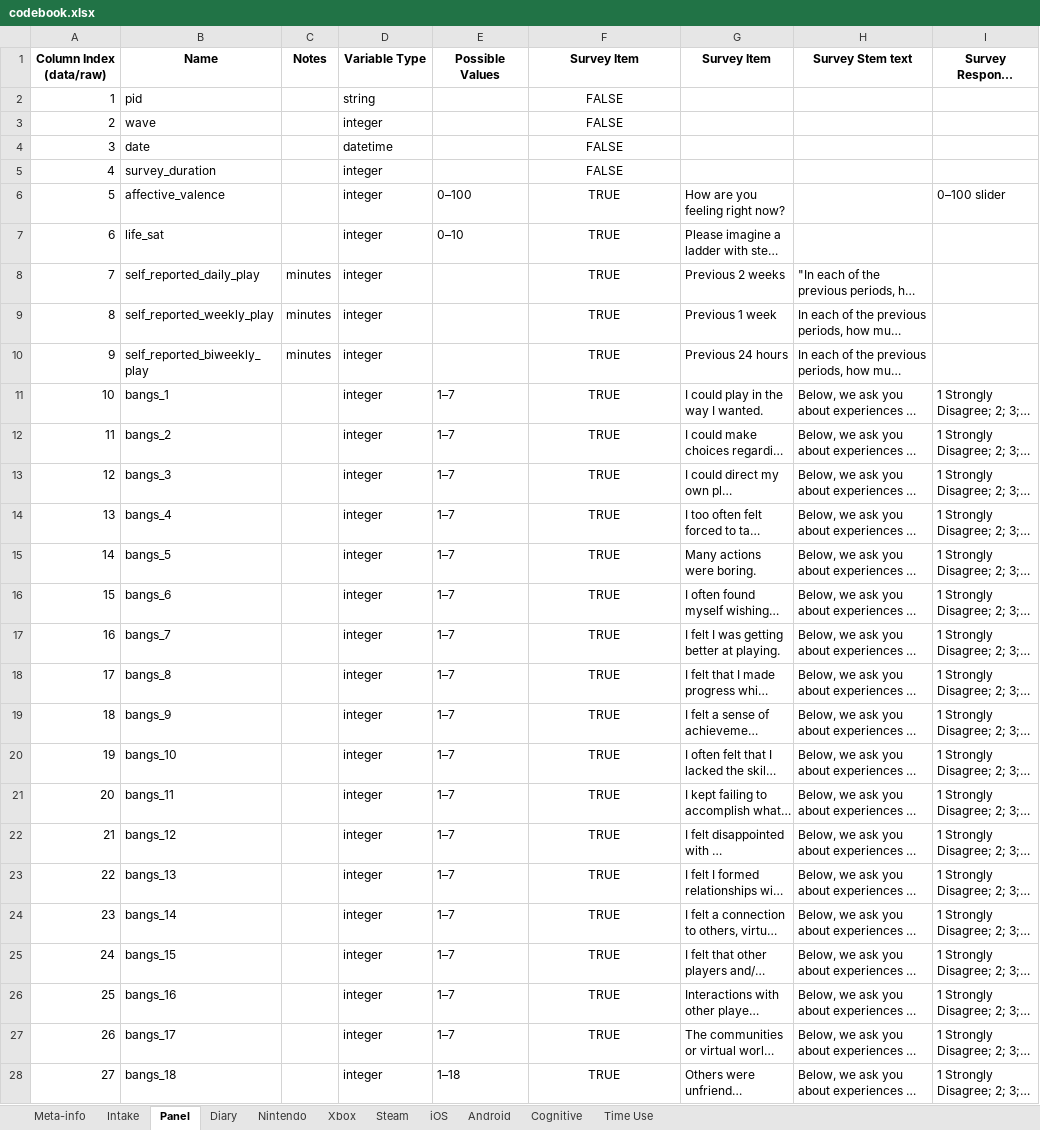
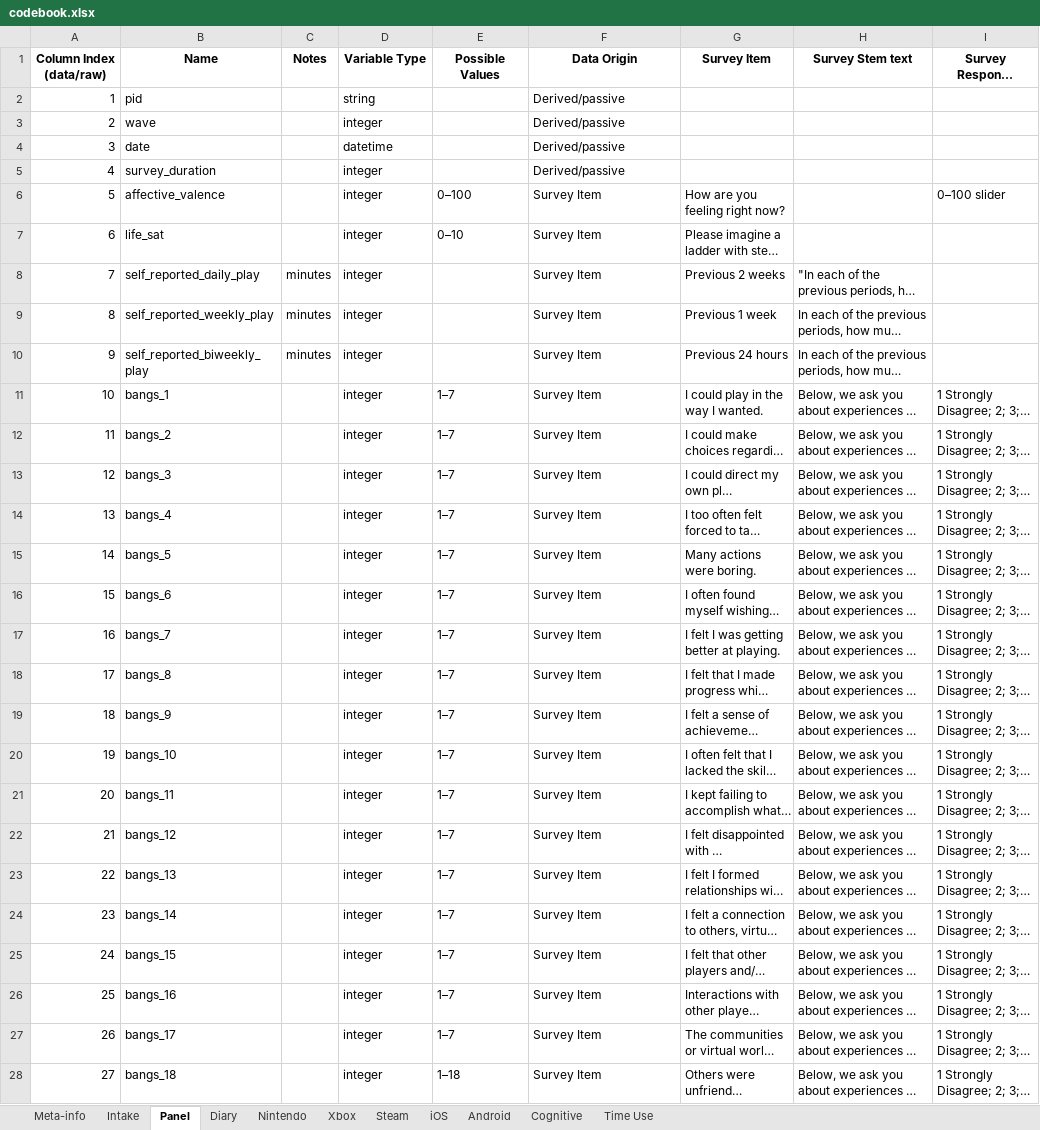
Before and after one commit to digital-wellbeing/open-play, an Excel workbook: codebook.xlsx, sheet Panel, drawn as a sheet; only a part is shown; long unchanged cells end in …; values as stored, in another font and other column widths than the file's, no borders; conditional formats not drawn; the diff covers the shown part only; the diff names each change by its address in the sheet, - before the commit and + after, or states it on an @@ line.

```diff
--- a/codebook.xlsx (sheet Panel)
+++ b/codebook.xlsx (sheet Panel)
-F1: Survey Item
+F1: Data Origin
-F2:F5 (Data Origin): FALSE
+F2:F5 (Data Origin): Derived/passive
-F2:F28 alignment: center
+F2:F28 alignment: left
-F6:F28 (Data Origin): TRUE
+F6:F28 (Data Origin): Survey Item
```
Also changed, not shown: 131 edited cells and cell formats elsewhere in this sheet, sheet Intake, sheet Diary, 53 other files.
